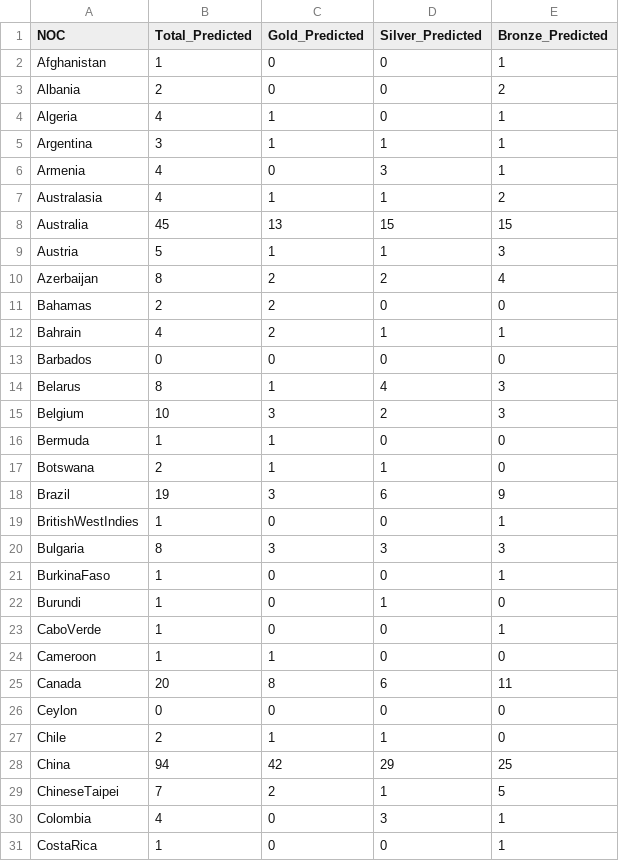
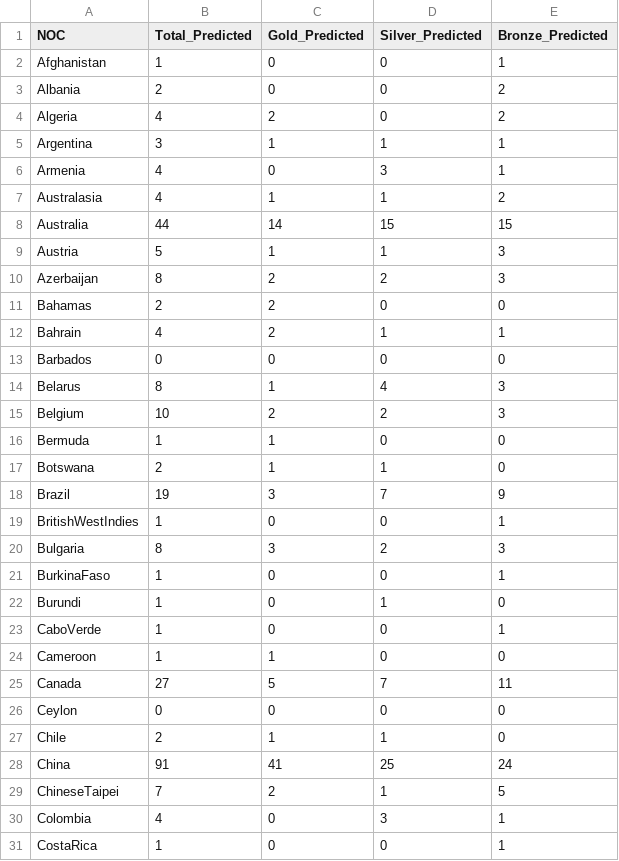
Before and after one commit to LiaoZiqi-GZFLS/2025-MCM-C, a CSV file: Result/2028_olympics_medal_predictions.csv, drawn as a sheet; only a part is shown; the diff covers the shown part only.

```diff
--- a/Result/2028_olympics_medal_predictions.csv
+++ b/Result/2028_olympics_medal_predictions.csv
@@ -3,3 +3,3 @@ Afghanistan,1,0,0,1
 Albania,2,0,0,2
-Algeria,4,1,0,1
+Algeria,4,2,0,2
 Argentina,3,1,1,1
@@ -7,5 +7,5 @@ Armenia,4,0,3,1
 Australasia,4,1,1,2
-Australia,45,13,15,15
+Australia,44,14,15,15
 Austria,5,1,1,3
-Azerbaijan,8,2,2,4
+Azerbaijan,8,2,2,3
 Bahamas,2,2,0,0
@@ -14,8 +14,8 @@ Barbados,0,0,0,0
 Belarus,8,1,4,3
-Belgium,10,3,2,3
+Belgium,10,2,2,3
 Bermuda,1,1,0,0
 Botswana,2,1,1,0
-Brazil,19,3,6,9
+Brazil,19,3,7,9
 BritishWestIndies,1,0,0,1
-Bulgaria,8,3,3,3
+Bulgaria,8,3,2,3
 BurkinaFaso,1,0,0,1
@@ -24,6 +24,6 @@ CaboVerde,1,0,0,1
 Cameroon,1,1,0,0
-Canada,20,8,6,11
+Canada,27,5,7,11
 Ceylon,0,0,0,0
 Chile,2,1,1,0
-China,94,42,29,25
+China,91,41,25,24
 ChineseTaipei,7,2,1,5
```
Also changed, not shown: 67 edited cells elsewhere in this file, Generated/2028_Prediction_data.csv, Result/2028_Olympics_country_progress.csv, 6 other files.
